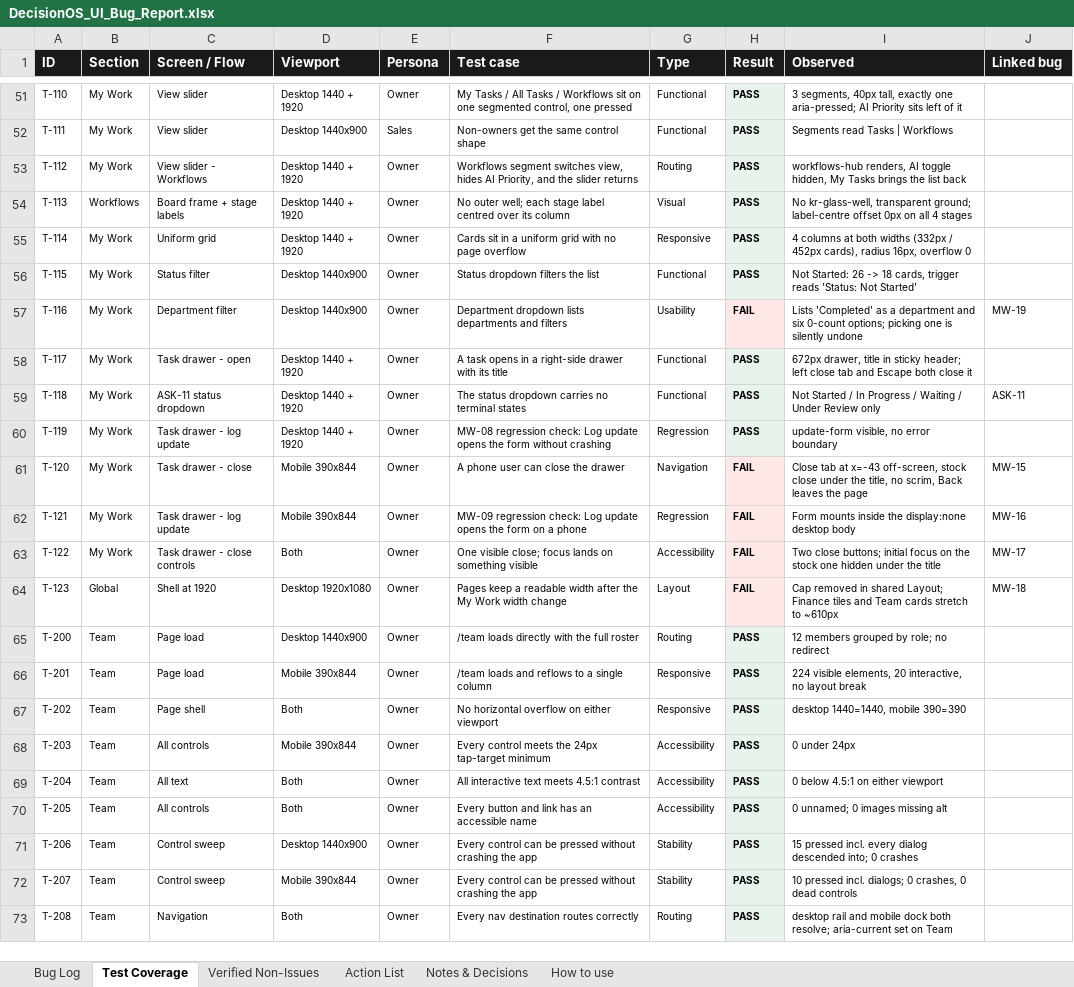
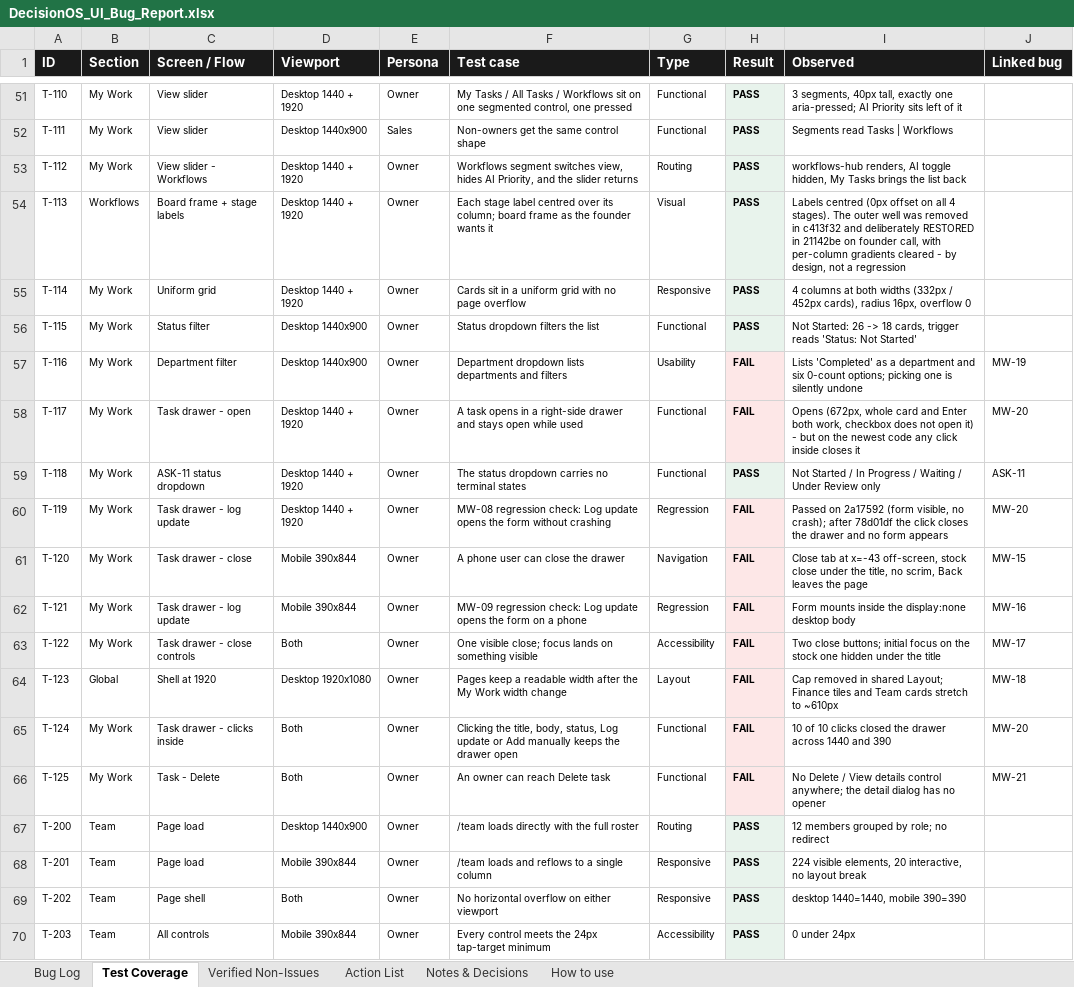
Before and after one commit to quazrelevate-god/DecisionOS, an Excel workbook: docs/DecisionOS_UI_Bug_Report.xlsx, sheet Test Coverage, drawn as a sheet; only a part is shown, gaps mark what is left out; the shorter side is filled out with more unchanged rows; values as stored, in another font and other column widths than the file's, no borders; the diff names each change by its address in the sheet, - before the commit and + after, or states it on an @@ line.

```diff
--- a/docs/DecisionOS_UI_Bug_Report.xlsx (sheet Test Coverage)
+++ b/docs/DecisionOS_UI_Bug_Report.xlsx (sheet Test Coverage)
-F54 (Test case): No outer well; each stage label centred over its column
+F54 (Test case): Each stage label centred over its column; board frame as the founder wants it
-I54 (Observed): No kr-glass-well, transparent ground; label-centre offset 0px on all 4 stages
+I54 (Observed): Labels centred (0px offset on all 4 stages). The outer well was removed in c413f32 and deliberately RESTORED in 21142be on founder call, with per-column gradients cleared - by design, not a regression
-F58 (Test case): …right-side drawer with its title
+F58 (Test case): …right-side drawer and stays open while used
-H58 (Result): PASS
+H58 (Result): FAIL
-I58 (Observed): 672px drawer, title in sticky header; left close tab and Escape both close it
+I58 (Observed): Opens (672px, whole card and Enter both work, checkbox does not open it) - but on the newest code any click inside closes it
-J58 (Linked bug): (empty)
+J58 (Linked bug): MW-20
-H60 (Result): PASS
+H60 (Result): FAIL
-I60 (Observed): update-form visible, no error boundary
+I60 (Observed): Passed on 2a17592 (form visible, no crash); after 78d01df the click closes the drawer and no form appears
-J60 (Linked bug): (empty)
+J60 (Linked bug): MW-20
+row 65: T-124 | My Work | Task drawer - clicks inside | Both | Owner | Clicking the title, body, status, Log update or Add manually keeps the drawer open | Functional | FAIL | 10 of 10 clicks closed the drawer across 1440 and 390 | MW-20
+row 66: T-125 | My Work | Task - Delete | Both | Owner | An owner can reach Delete task | Functional | FAIL | No Delete / View details control anywhere; the detail dialog has no opener | MW-21
```
Also changed, not shown: sheet Bug Log, sheet Action List, sheet How to use, 1 other file.
